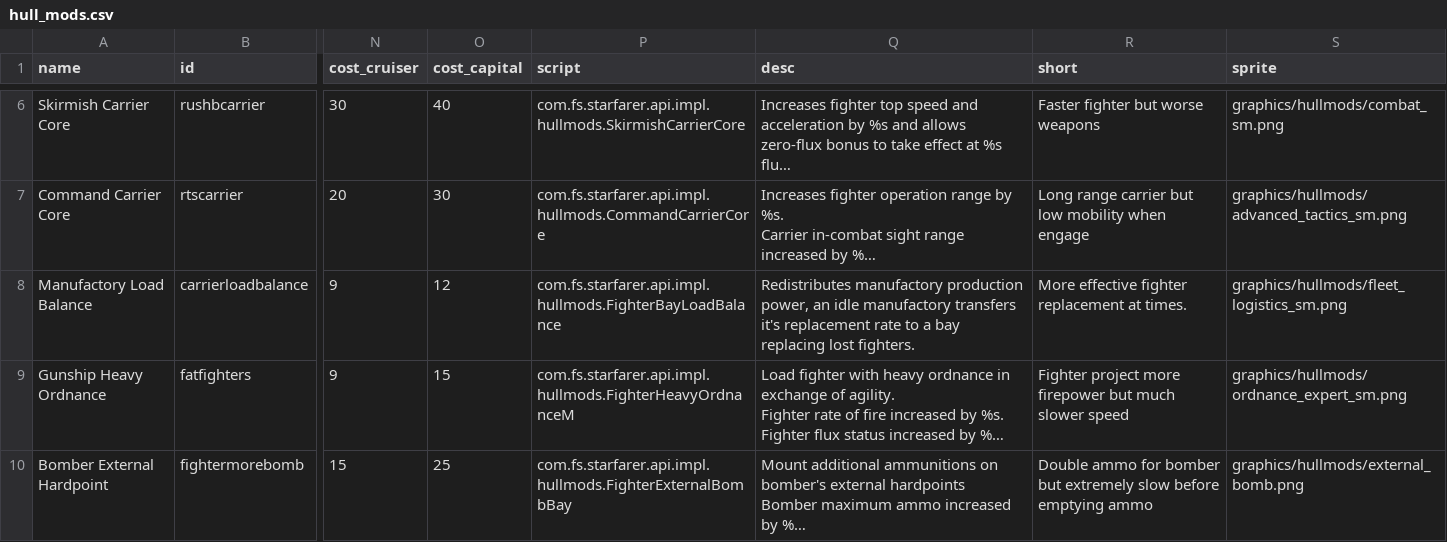
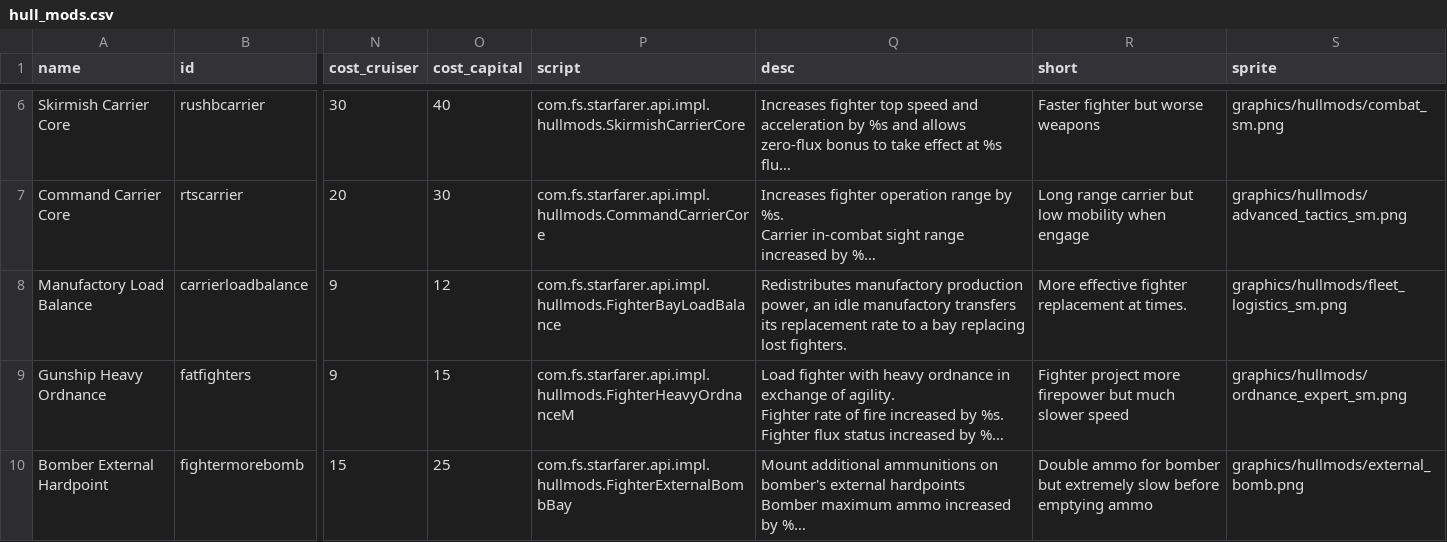
Before and after one commit to Sutopia/-StarSector-0.95a-Modern-Carrier, a CSV file: data/hullmods/hull_mods.csv, drawn as a sheet; only a part is shown, gaps mark what is left out; long unchanged cells end in …; the diff names each change by its address in the sheet, - before the commit and + after, or states it on an @@ line.

Commit message:
English grammar.
Manufactory load balance grammar fix.

```diff
--- a/data/hullmods/hull_mods.csv
+++ b/data/hullmods/hull_mods.csv
-Q8 (desc): …manufactory transfers it's replacement rate…
+Q8 (desc): …manufactory transfers its replacement rate…
```
